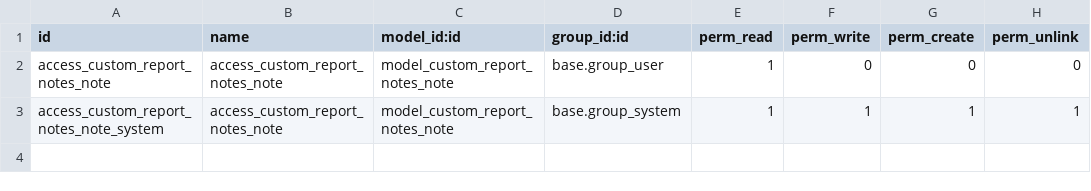
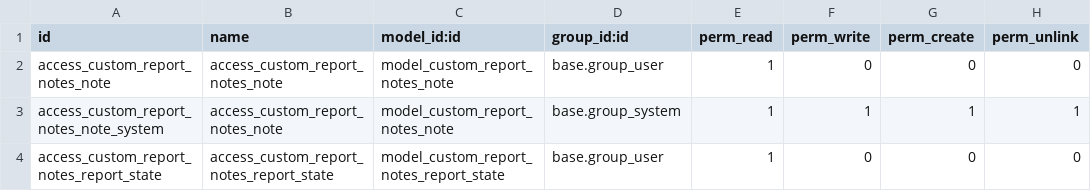
Before and after one commit to ayudoo/custom_report_notes, a CSV file: security/ir.model.access.csv, drawn as a sheet; the diff names each change by its address in the sheet, - before the commit and + after, or states it on an @@ line.

Commit message:
Add report states and report states filter Rename fields to correspond to model

```diff
--- a/security/ir.model.access.csv
+++ b/security/ir.model.access.csv
+row 4: access_custom_report_notes_report_state | access_custom_report_notes_report_state | model_custom_report_notes_report_state | base.group_user | 1 | 0 | 0 | 0
```
Also changed, not shown: 12 other files.
